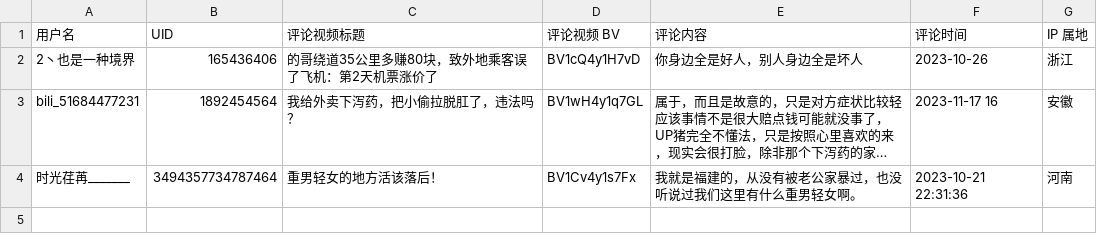
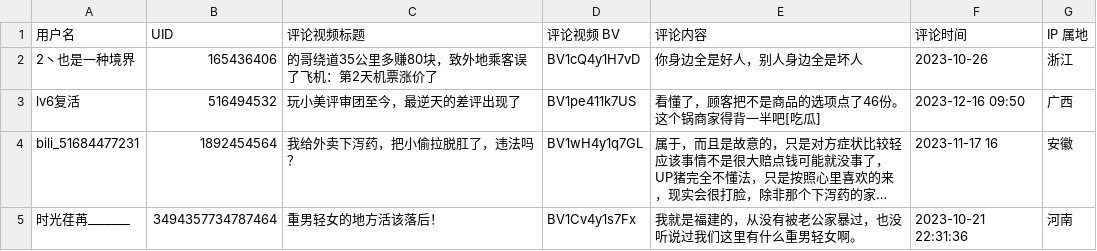
Before and after one commit to blacklisting/bilibili, a CSV file: 喷子.csv, drawn as a sheet; long unchanged cells end in …; the diff names each change by its address in the sheet, - before the commit and + after, or states it on an @@ line.

Commit message:
Update with a comment just seen.

```diff
--- a/喷子.csv
+++ b/喷子.csv
+row 3: lv6复活 | 516494532 | 玩小美评审团至今，最逆天的差评出现了 | BV1pe411k7US | 看懂了，顾客把不是商品的选项点了46份。这个锅商家得背一半吧[吃瓜] | 2023-12-16 09:50 | 广西
```
